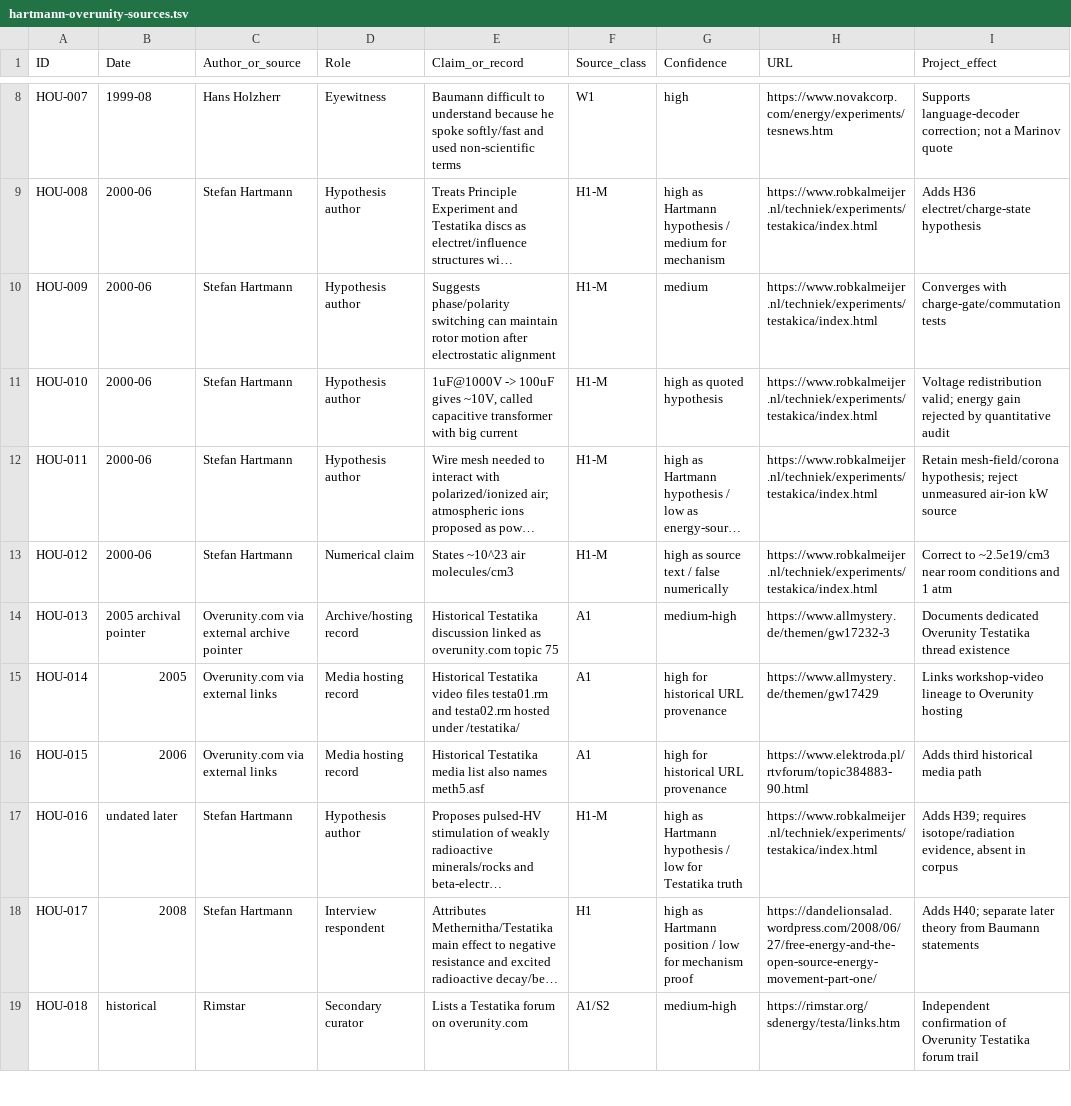
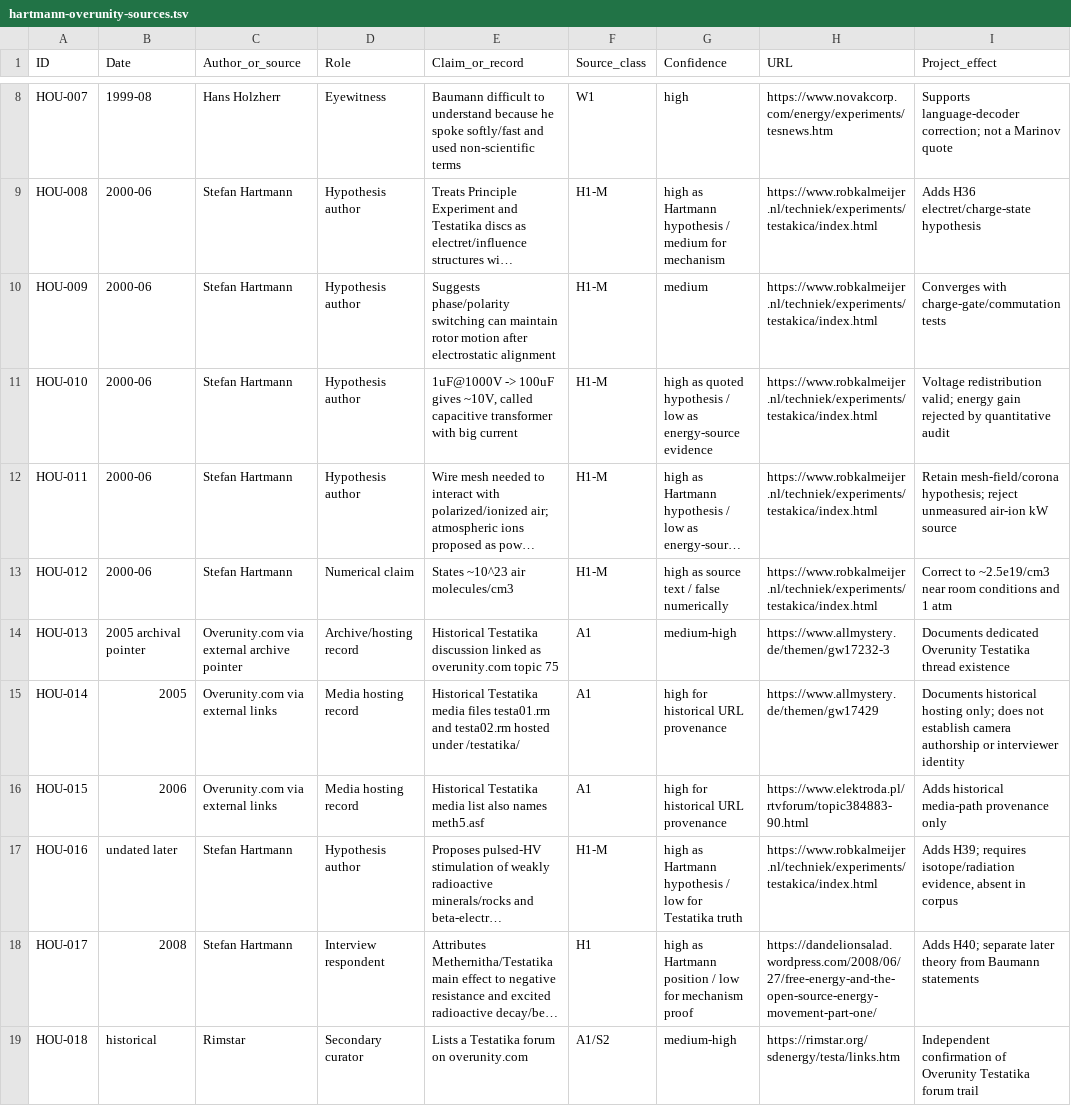
Before and after one commit to inetconnector/testatika-small-research-replica, a TSV file: docs/research/hartmann-overunity-sources.tsv, drawn as a sheet; only a part is shown, gaps mark what is left out; long unchanged cells end in …; the diff covers the shown part only; the diff names each change by its address in the sheet, - before the commit and + after, or states it on an @@ line.

Commit message:
research: integrate V4.25 and pre-2000 source audits
Integrate V4.25 geoelectric bounds, pre-2000 source excavation, Hartmann provenance cleanup, and Schneider 2000/1984 Testatika source audit into main.

```diff
--- a/docs/research/hartmann-overunity-sources.tsv
+++ b/docs/research/hartmann-overunity-sources.tsv
-G11 (Confidence): high as quoted hypothesis
+G11 (Confidence): high as quoted hypothesis / low as energy-source evidence
-E15 (Claim_or_record): Historical Testatika video files testa01.rm…
+E15 (Claim_or_record): Historical Testatika media files testa01.rm…
-I15 (Project_effect): Links workshop-video lineage to Overunity hosting
+I15 (Project_effect): Documents historical hosting only; does not establish camera authorship or interviewer identity
-I16 (Project_effect): Adds third historical media path
+I16 (Project_effect): Adds historical media-path provenance only
```
Also changed, not shown: 2 added rows and 2 edited cells elsewhere in this file, 16 other files.
